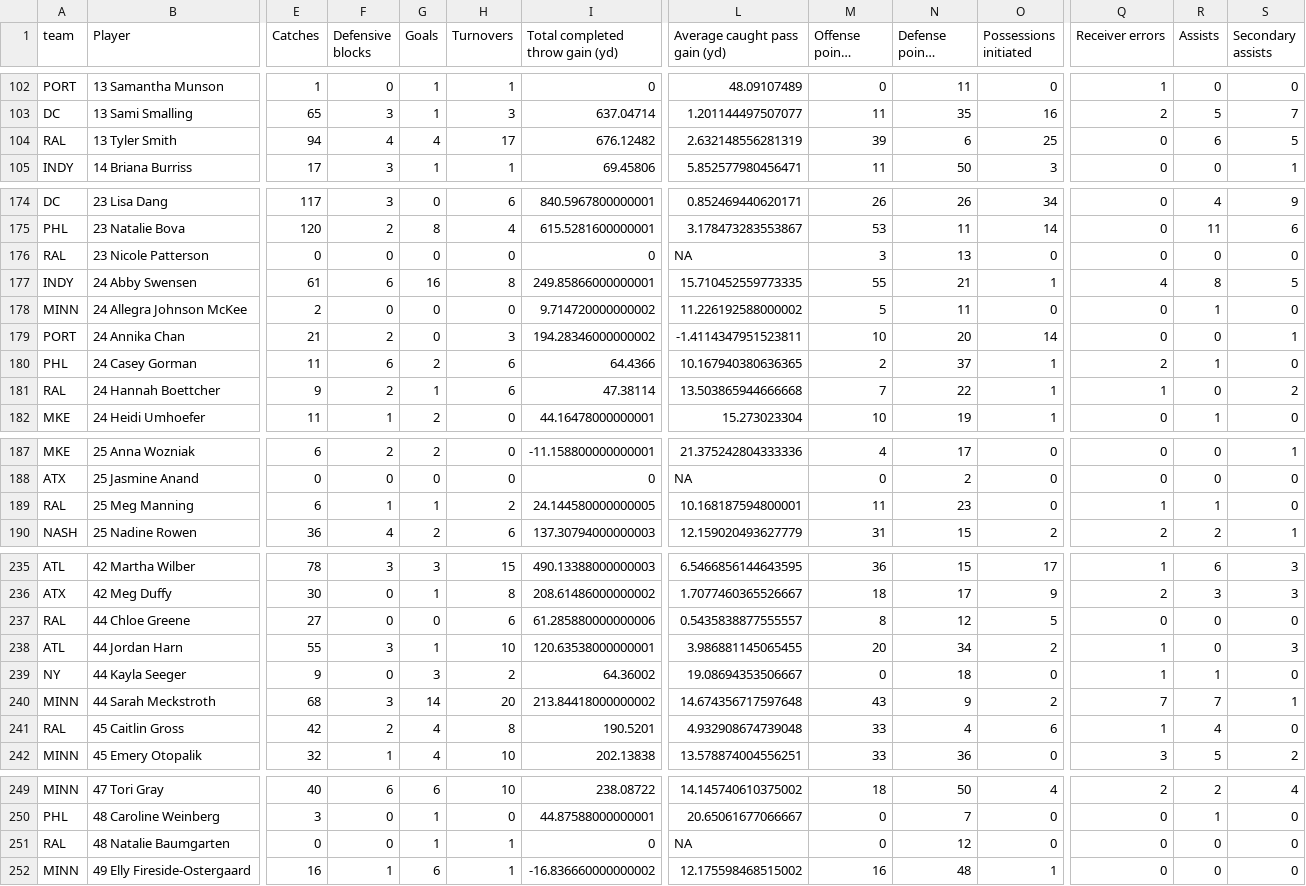
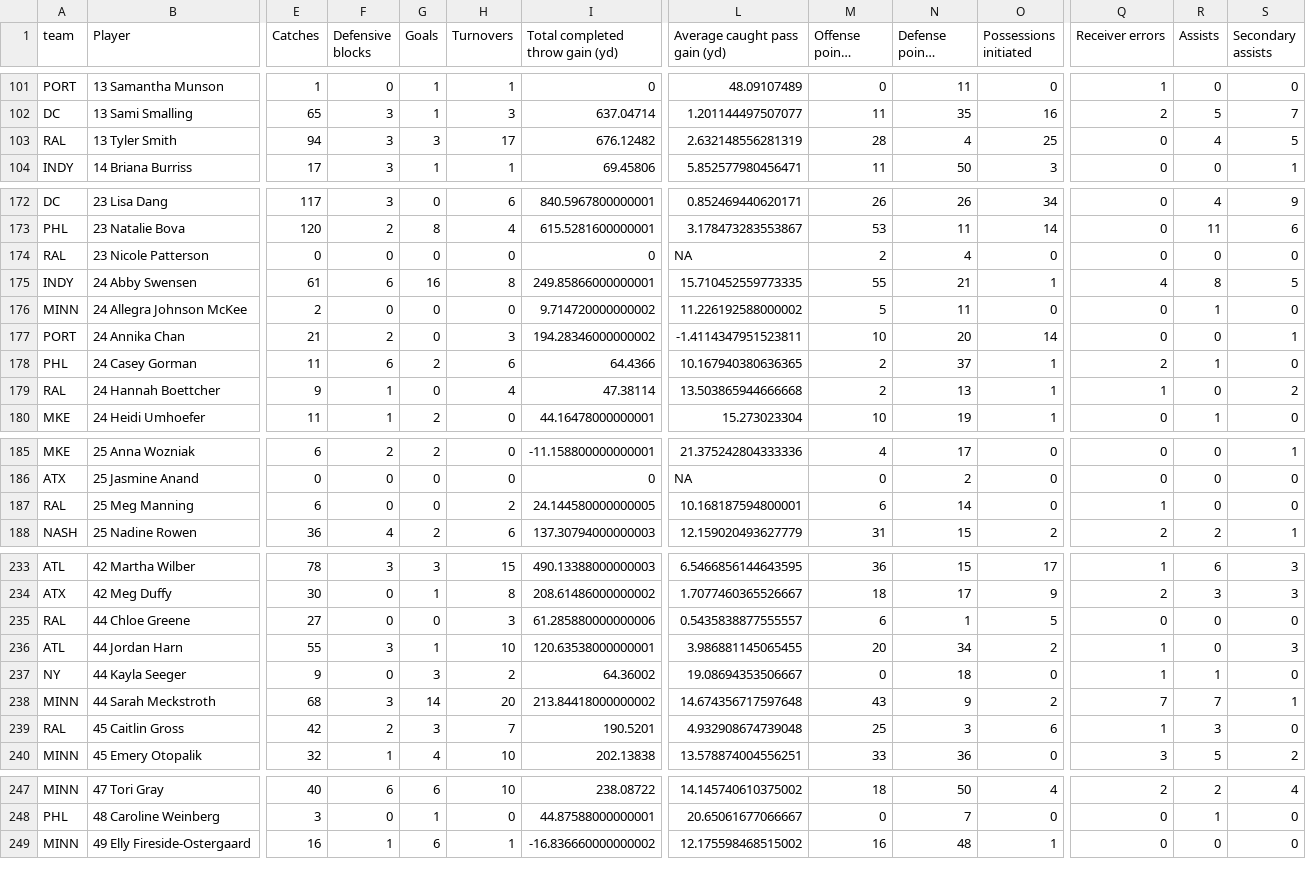
Before and after one commit to PremierUltimateLeague/Stats-Hub, a CSV file: stats/player-stats-overall.csv, drawn as a sheet; only a part is shown, gaps mark what is left out; long unchanged cells end in …; removed rows and columns are numbered as before the commit, all else as after; rows hold the shown columns only; the diff covers the shown part only; the diff names each change by its address in the sheet, - before the commit and + after, or states it on an @@ line.

```diff
--- a/stats/player-stats-overall.csv
+++ b/stats/player-stats-overall.csv
-F103 (Defensive blocks): 4
+F103 (Defensive blocks): 3
-G103 (Goals): 4
+G103 (Goals): 3
-M103 (Offense points played): 39
+M103 (Offense points played): 28
-N103 (Defense points played): 6
+N103 (Defense points played): 4
-R103 (Assists): 6
+R103 (Assists): 4
-M174 (Offense points played): 3
+M174 (Offense points played): 2
-N174 (Defense points played): 13
+N174 (Defense points played): 4
-F179 (Defensive blocks): 2
+F179 (Defensive blocks): 1
-G179 (Goals): 1
+G179 (Goals): 0
-H179 (Turnovers): 6
+H179 (Turnovers): 4
-M179 (Offense points played): 7
+M179 (Offense points played): 2
-N179 (Defense points played): 22
+N179 (Defense points played): 13
-F187 (Defensive blocks): 1
+F187 (Defensive blocks): 0
-G187 (Goals): 1
+G187 (Goals): 0
-M187 (Offense points played): 11
+M187 (Offense points played): 6
-N187 (Defense points played): 23
+N187 (Defense points played): 14
-R187 (Assists): 1
+R187 (Assists): 0
-H235 (Turnovers): 6
+H235 (Turnovers): 3
-M235 (Offense points played): 8
+M235 (Offense points played): 6
-N235 (Defense points played): 12
+N235 (Defense points played): 1
-G239 (Goals): 4
+G239 (Goals): 3
-H239 (Turnovers): 8
+H239 (Turnovers): 7
-M239 (Offense points played): 33
+M239 (Offense points played): 25
-N239 (Defense points played): 4
+N239 (Defense points played): 3
-R239 (Assists): 4
+R239 (Assists): 3
-row 251: RAL | 48 Natalie Baumgarten | 0 | 0 | 1 | 1 | 0 | NA | 0 | 12 | 0 | 0 | 0 | 0
```
Also changed, not shown: 5 removed rows and 35 edited cells elsewhere in this file, integ-data/Player-Stats.csv, stats/game-coverage.csv, 2 other files.
